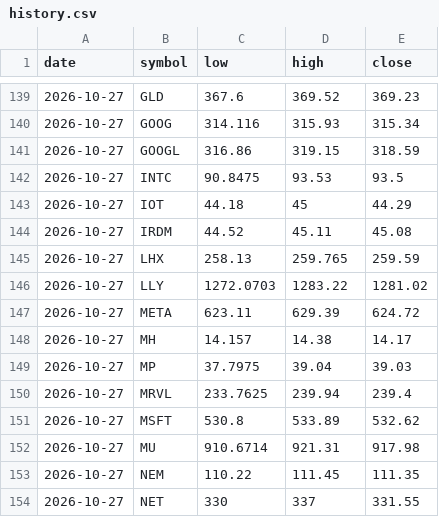
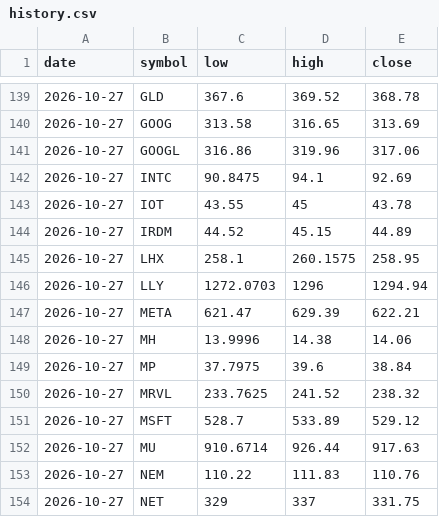
Before and after one commit to fazalcd/fzl-drops, a CSV file: history.csv, drawn as a sheet; only a part is shown, gaps mark what is left out; the diff covers the shown part only.

```diff
--- a/history.csv
+++ b/history.csv
@@ -139,16 +139,16 @@ date,symbol,low,high,close
-2026-10-27,GLD,367.6,369.52,369.23
-2026-10-27,GOOG,314.116,315.93,315.34
-2026-10-27,GOOGL,316.86,319.15,318.59
-2026-10-27,INTC,90.8475,93.53,93.5
-2026-10-27,IOT,44.18,45,44.29
-2026-10-27,IRDM,44.52,45.11,45.08
-2026-10-27,LHX,258.13,259.765,259.59
-2026-10-27,LLY,1272.0703,1283.22,1281.02
-2026-10-27,META,623.11,629.39,624.72
-2026-10-27,MH,14.157,14.38,14.17
-2026-10-27,MP,37.7975,39.04,39.03
-2026-10-27,MRVL,233.7625,239.94,239.4
-2026-10-27,MSFT,530.8,533.89,532.62
-2026-10-27,MU,910.6714,921.31,917.98
-2026-10-27,NEM,110.22,111.45,111.35
-2026-10-27,NET,330,337,331.55
+2026-10-27,GLD,367.6,369.52,368.78
+2026-10-27,GOOG,313.58,316.65,313.69
+2026-10-27,GOOGL,316.86,319.96,317.06
+2026-10-27,INTC,90.8475,94.1,92.69
+2026-10-27,IOT,43.55,45,43.78
+2026-10-27,IRDM,44.52,45.15,44.89
+2026-10-27,LHX,258.1,260.1575,258.95
+2026-10-27,LLY,1272.0703,1296,1294.94
+2026-10-27,META,621.47,629.39,622.21
+2026-10-27,MH,13.9996,14.38,14.06
+2026-10-27,MP,37.7975,39.6,38.84
+2026-10-27,MRVL,233.7625,241.52,238.32
+2026-10-27,MSFT,528.7,533.89,529.12
+2026-10-27,MU,910.6714,926.44,917.63
+2026-10-27,NEM,110.22,111.83,110.76
+2026-10-27,NET,329,337,331.75
```
Also changed, not shown: 6 added rows, 6 removed rows and 73 edited cells elsewhere in this file, 1 other file.
